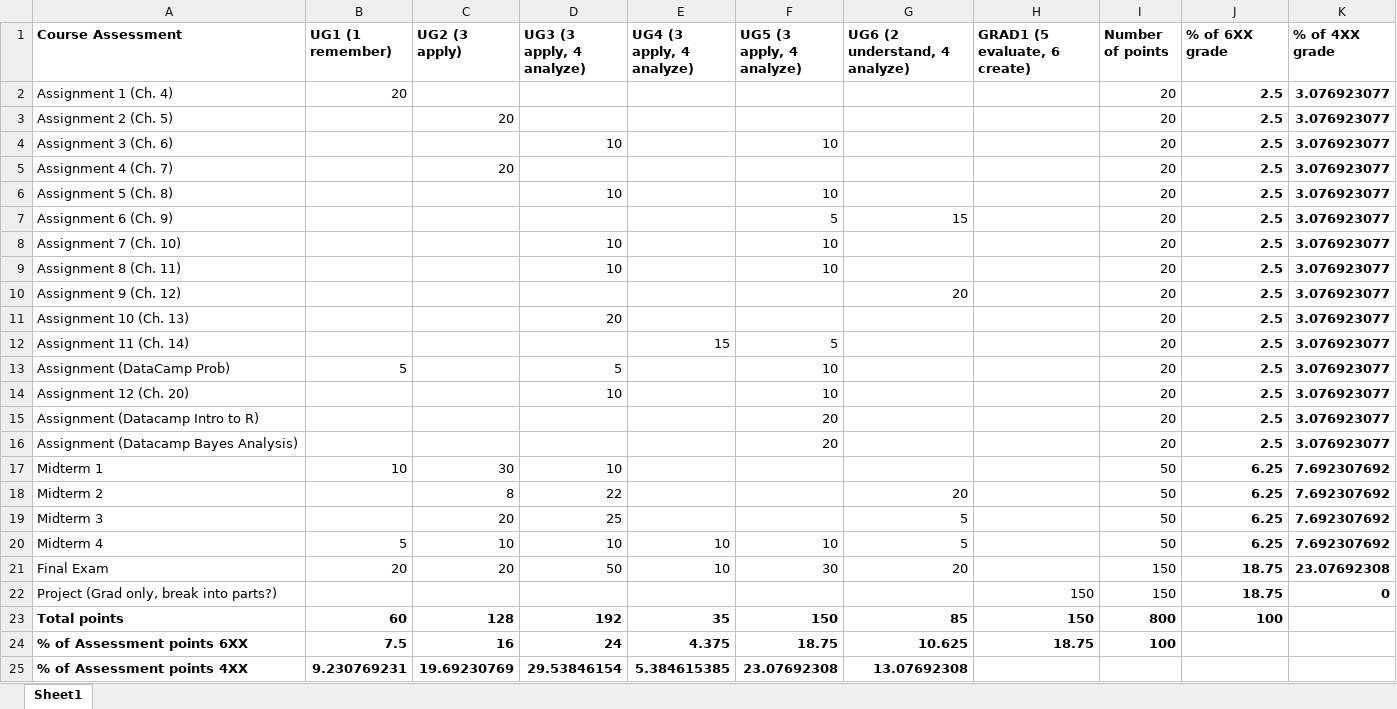
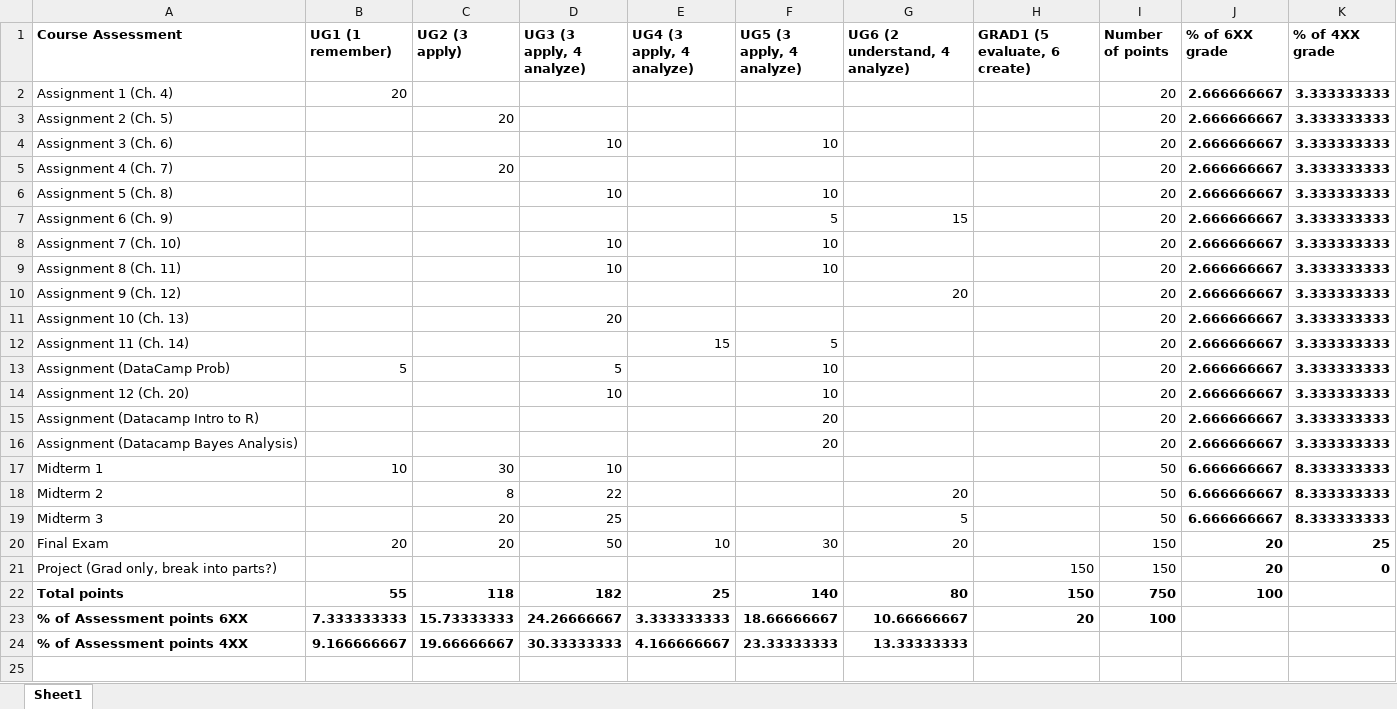
Before and after one commit to grizant/Intro_Bayes_Course, an Excel workbook: course_materials/Intro_Bayes_Course_course_assessment_plan_SP20.xlsx, sheet Sheet1, drawn as a sheet; values as stored, in another font and other column widths than the file's, no borders; removed rows and columns are numbered as before the commit, all else as after; the diff names each change by its address in the sheet, - before the commit and + after, or states it on an @@ line.

Commit message:
SP20 materials update

```diff
--- a/course_materials/Intro_Bayes_Course_course_assessment_plan_SP20.xlsx (sheet Sheet1)
+++ b/course_materials/Intro_Bayes_Course_course_assessment_plan_SP20.xlsx (sheet Sheet1)
-J2:J16 (% of 6XX grade): 2.5
+J2:J16 (% of 6XX grade): 2.666666667
-K2:K16 (% of 4XX grade): 3.076923077
+K2:K16 (% of 4XX grade): 3.333333333
-J17:J19 (% of 6XX grade): 6.25
+J17:J19 (% of 6XX grade): 6.666666667
-K17:K19 (% of 4XX grade): 7.692307692
+K17:K19 (% of 4XX grade): 8.333333333
-row 20: Midterm 4 | 5 | 10 | 10 | 10 | 10 | 5 |  | 50 | 6.25 | 7.692307692
-J20:J21 (% of 6XX grade): 18.75
+J20:J21 (% of 6XX grade): 20
-K20 (% of 4XX grade): 23.07692308
+K20 (% of 4XX grade): 25
-B22 (UG1 (1 remember)): 60
+B22 (UG1 (1 remember)): 55
-C22 (UG2 (3 apply)): 128
+C22 (UG2 (3 apply)): 118
-D22 (UG3 (3 apply, 4 analyze)): 192
+D22 (UG3 (3 apply, 4 analyze)): 182
-E22 (UG4 (3 apply, 4 analyze)): 35
+E22 (UG4 (3 apply, 4 analyze)): 25
-F22 (UG5 (3 apply, 4 analyze)): 150
+F22 (UG5 (3 apply, 4 analyze)): 140
-G22 (UG6 (2 understand, 4 analyze)): 85
+G22 (UG6 (2 understand, 4 analyze)): 80
-I22 (Number of points): 800
+I22 (Number of points): 750
-B23 (UG1 (1 remember)): 7.5
+B23 (UG1 (1 remember)): 7.333333333
-C23 (UG2 (3 apply)): 16
+C23 (UG2 (3 apply)): 15.73333333
-D23 (UG3 (3 apply, 4 analyze)): 24
+D23 (UG3 (3 apply, 4 analyze)): 24.26666667
-E23 (UG4 (3 apply, 4 analyze)): 4.375
+E23 (UG4 (3 apply, 4 analyze)): 3.333333333
-F23 (UG5 (3 apply, 4 analyze)): 18.75
+F23 (UG5 (3 apply, 4 analyze)): 18.66666667
-G23 (UG6 (2 understand, 4 analyze)): 10.625
+G23 (UG6 (2 understand, 4 analyze)): 10.66666667
-H23 (GRAD1 (5 evaluate, 6 create)): 18.75
+H23 (GRAD1 (5 evaluate, 6 create)): 20
-B24 (UG1 (1 remember)): 9.230769231
+B24 (UG1 (1 remember)): 9.166666667
-C24 (UG2 (3 apply)): 19.69230769
+C24 (UG2 (3 apply)): 19.66666667
-D24 (UG3 (3 apply, 4 analyze)): 29.53846154
+D24 (UG3 (3 apply, 4 analyze)): 30.33333333
-E24 (UG4 (3 apply, 4 analyze)): 5.384615385
+E24 (UG4 (3 apply, 4 analyze)): 4.166666667
-F24 (UG5 (3 apply, 4 analyze)): 23.07692308
+F24 (UG5 (3 apply, 4 analyze)): 23.33333333
-G24 (UG6 (2 understand, 4 analyze)): 13.07692308
+G24 (UG6 (2 understand, 4 analyze)): 13.33333333
```
Also changed, not shown: formulas that keep their value, 2 other files.
